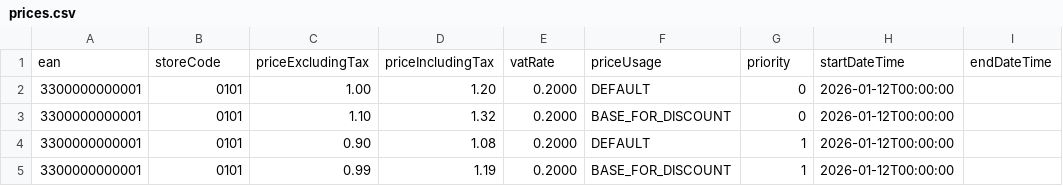
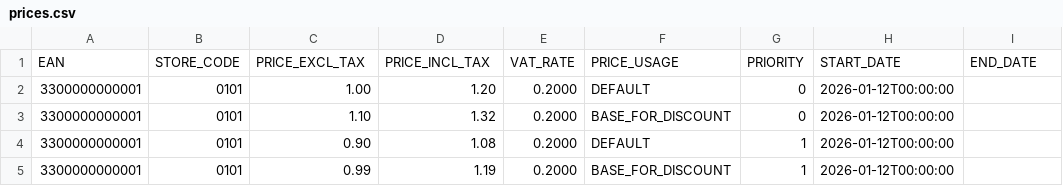
Before and after one commit to It-o-cm/imvaluation, a CSV file: src/main/resources/seed/prices.csv, drawn as a sheet; only a part is shown; removed rows and columns are numbered as before the commit, all else as after; the diff names each change by its address in the sheet, - before the commit and + after, or states it on an @@ line.

```diff
--- a/src/main/resources/seed/prices.csv
+++ b/src/main/resources/seed/prices.csv
-row 1: ean | storeCode | priceExcludingTax | priceIncludingTax | vatRate | priceUsage | priority | startDateTime | endDateTime
+row 1: EAN | STORE_CODE | PRICE_EXCL_TAX | PRICE_INCL_TAX | VAT_RATE | PRICE_USAGE | PRIORITY | START_DATE | END_DATE
```
Also changed, not shown: src/main/resources/seed/offers.csv, src/main/resources/seed/product-category-storages.csv, 52 other files.
